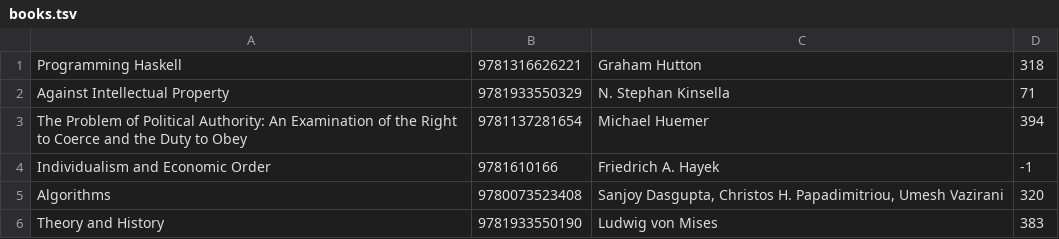
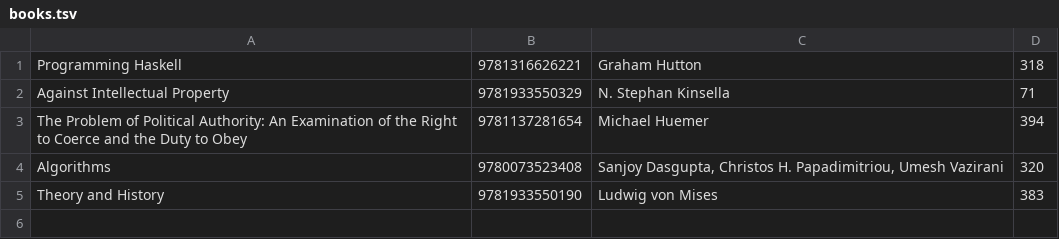
Before and after one commit to clementi/book-manager, a TSV file: books.tsv, drawn as a sheet; the diff names each change by its address in the sheet, - before the commit and + after, or states it on an @@ line.

```diff
--- a/books.tsv
+++ b/books.tsv
-row 4: Individualism and Economic Order | 9781610166 | Friedrich A. Hayek | -1
```
Also changed, not shown: 1 other file.
